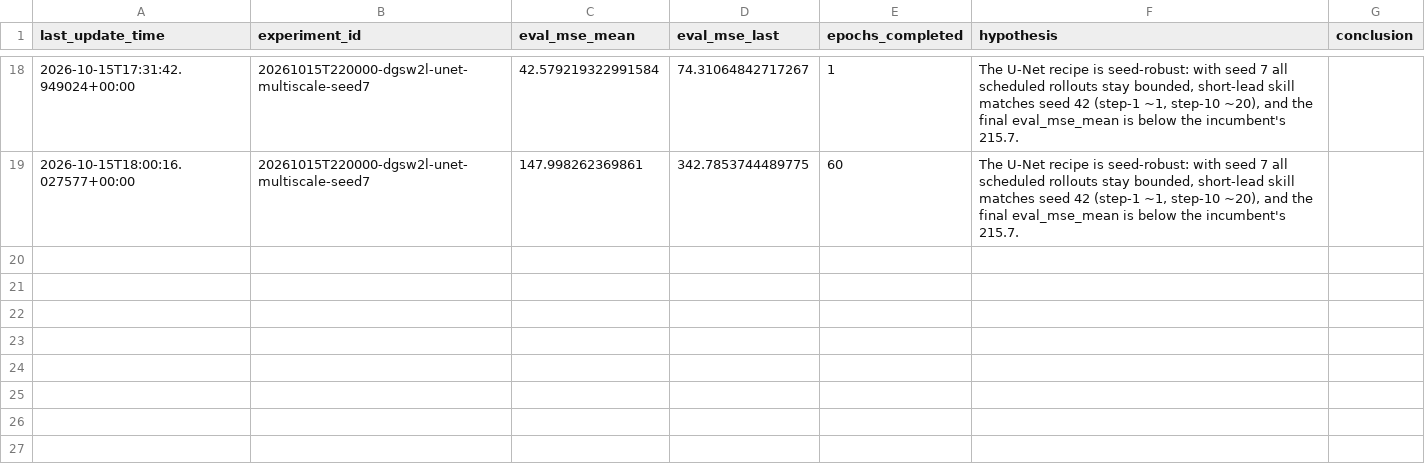
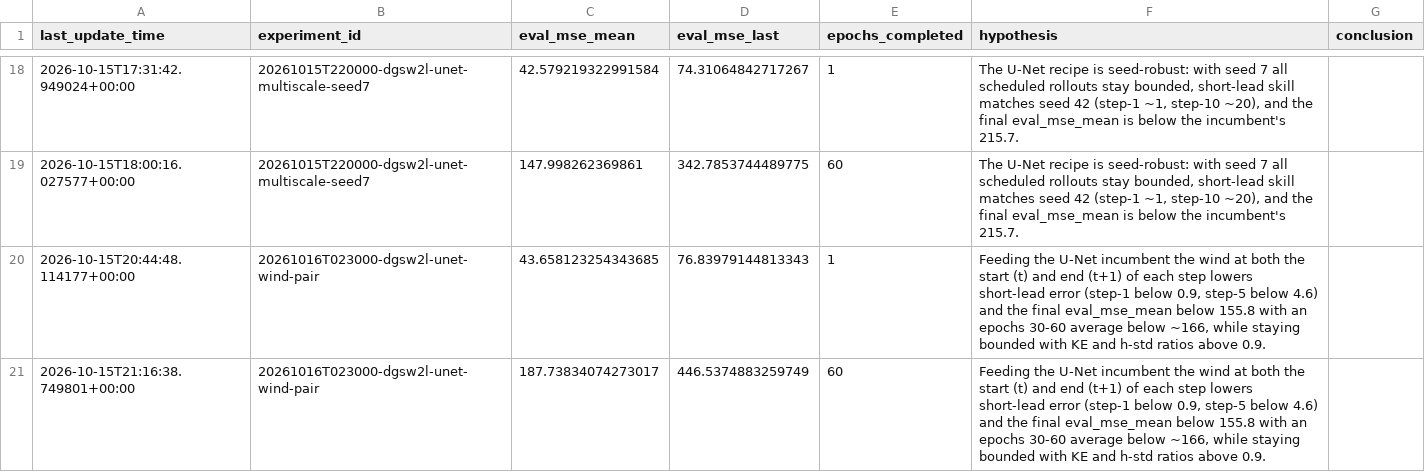
Before and after one commit to braaannigan/c_emulator, a CSV file: data/double_gyre_shifting_wind_2layer/results.csv, drawn as a sheet; only a part is shown, gaps mark what is left out.

```diff
--- a/data/double_gyre_shifting_wind_2layer/results.csv
+++ b/data/double_gyre_shifting_wind_2layer/results.csv
@@ -19 +19,3 @@ last_update_time,experiment_id,eval_mse_mean,eval_mse_last,epochs_completed,hypo
 2026-10-15T18:00:16.027577+00:00,20261015T220000-dgsw2l-unet-multiscale-seed7,147.998262369861,342.7853744489775,60,"The U-Net recipe is seed-robust: with seed 7 all scheduled rollouts stay bounded, short-lead skill matches seed 42 (step-1 ~1, step-10 ~20), and the final eval_mse_mean is below the incumbent's 215.7.",
+2026-10-15T20:44:48.114177+00:00,20261016T023000-dgsw2l-unet-wind-pair,43.658123254343685,76.83979144813343,1,"Feeding the U-Net incumbent the wind at both the start (t) and end (t+1) of each step lowers short-lead error (step-1 below 0.9, step-5 below 4.6) and the final eval_mse_mean below 155.8 with an epochs 30-60 average below ~166, while staying bounded with KE and h-std ratios above 0.9.",
+2026-10-15T21:16:38.749801+00:00,20261016T023000-dgsw2l-unet-wind-pair,187.73834074273017,446.5374883259749,60,"Feeding the U-Net incumbent the wind at both the start (t) and end (t+1) of each step lowers short-lead error (step-1 below 0.9, step-5 below 4.6) and the final eval_mse_mean below 155.8 with an epochs 30-60 average below ~166, while staying bounded with KE and h-std ratios above 0.9.",
```
Also changed, not shown: 2 other files.
